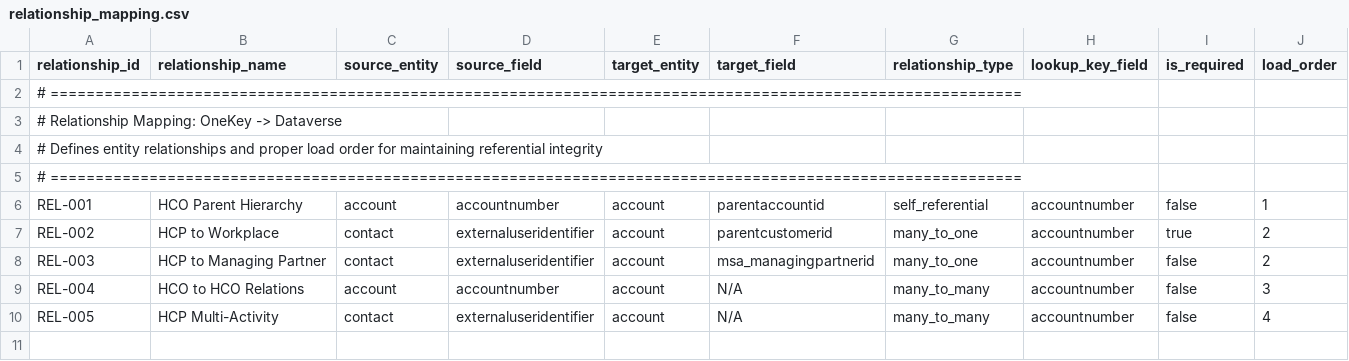
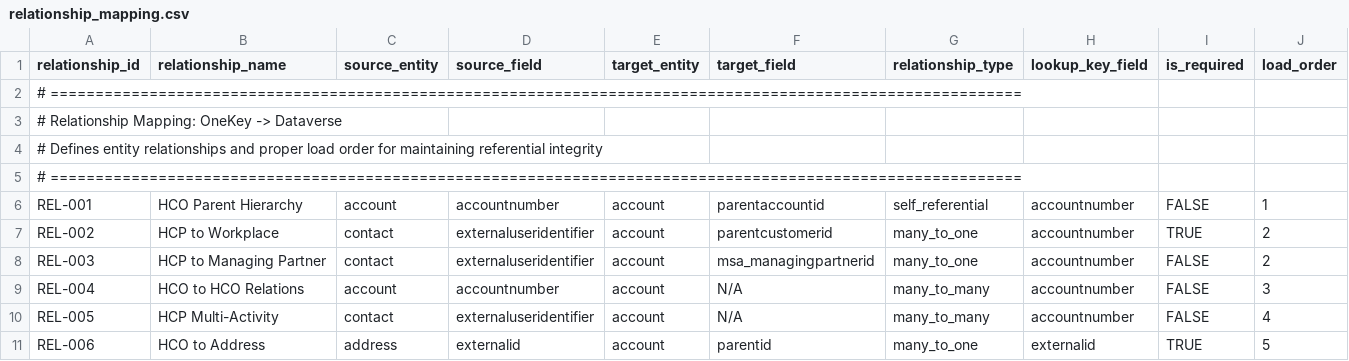
Before and after one commit to duncan-doan/onekey-paion-integration, a CSV file: config/relationship_mapping.csv, drawn as a sheet; only a part is shown; rows hold the shown columns only; the diff names each change by its address in the sheet, - before the commit and + after, or states it on an @@ line.

Commit message:
edit HCO and Address config for UK

```diff
--- a/config/relationship_mapping.csv
+++ b/config/relationship_mapping.csv
-I6 (is_required): false
+I6 (is_required): FALSE
-I7 (is_required): true
+I7 (is_required): TRUE
-I8:I10 (is_required): false
+I8:I10 (is_required): FALSE
+row 11: REL-006 | HCO to Address | address | externalid | account | parentid | many_to_one | externalid | TRUE | 5
```
Also changed, not shown: config/entity_definition.csv, 2 other files.
